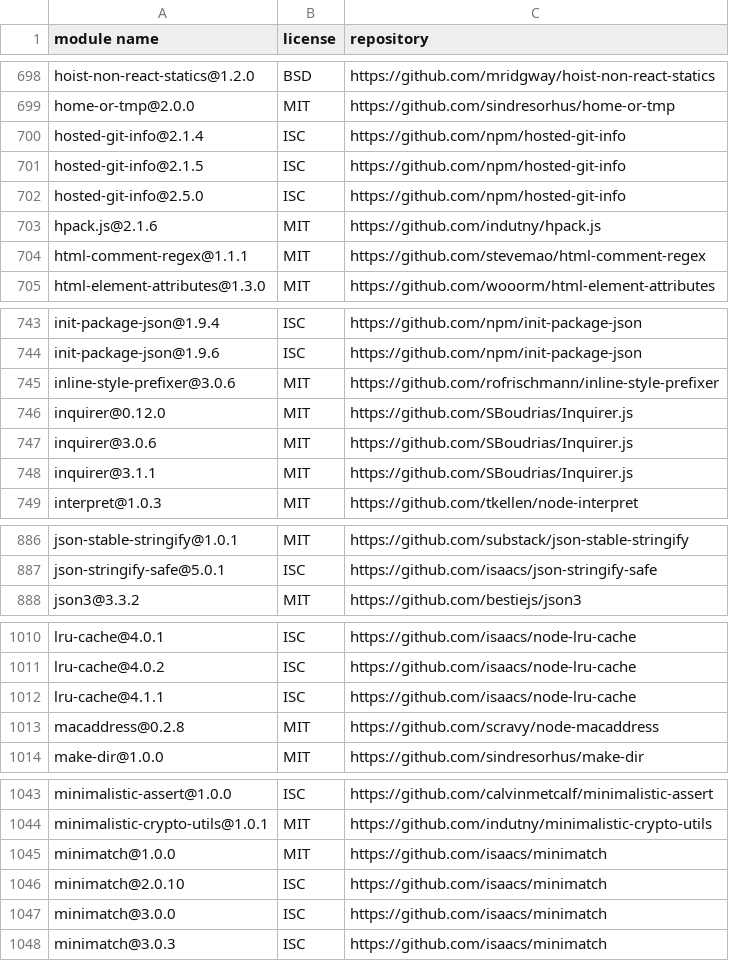
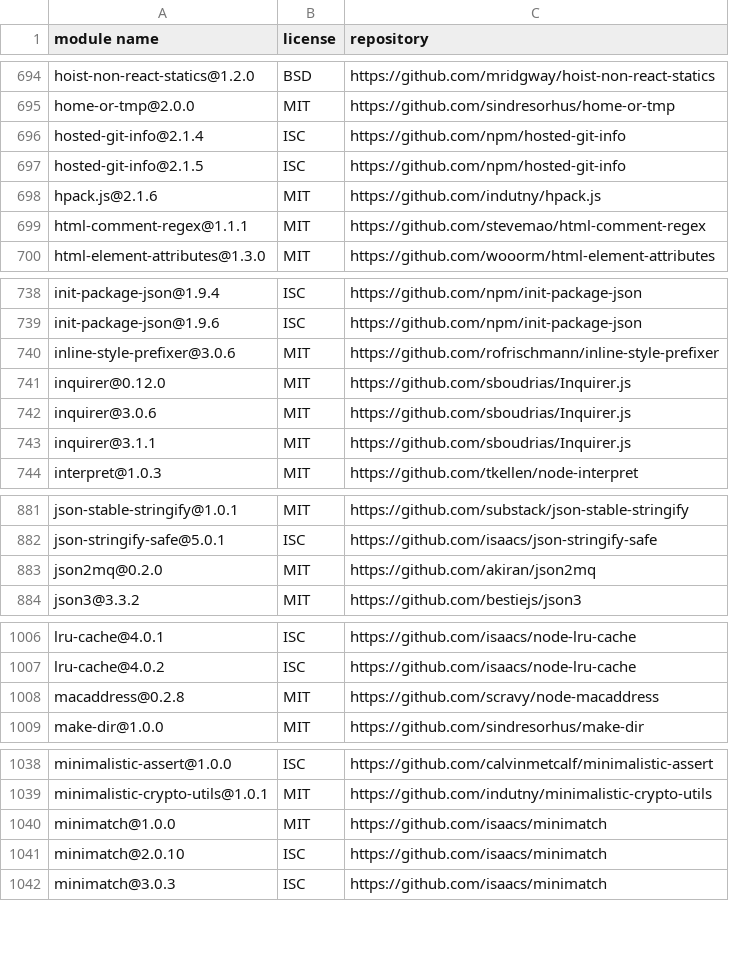
Before and after one commit to MCS-Lite/mcs-lite, a CSV file: docs/licenses.csv, drawn as a sheet; only a part is shown, gaps mark what is left out; the diff covers the shown part only.

```diff
--- a/docs/licenses.csv
+++ b/docs/licenses.csv
@@ -701,3 +697,2 @@
 "hosted-git-info@2.1.5","ISC","https://github.com/npm/hosted-git-info"
-"hosted-git-info@2.5.0","ISC","https://github.com/npm/hosted-git-info"
 "hpack.js@2.1.6","MIT","https://github.com/indutny/hpack.js"
@@ -745,5 +740,5 @@
 "inline-style-prefixer@3.0.6","MIT","https://github.com/rofrischmann/inline-style-prefixer"
-"inquirer@0.12.0","MIT","https://github.com/SBoudrias/Inquirer.js"
-"inquirer@3.0.6","MIT","https://github.com/SBoudrias/Inquirer.js"
-"inquirer@3.1.1","MIT","https://github.com/SBoudrias/Inquirer.js"
+"inquirer@0.12.0","MIT","https://github.com/sboudrias/Inquirer.js"
+"inquirer@3.0.6","MIT","https://github.com/sboudrias/Inquirer.js"
+"inquirer@3.1.1","MIT","https://github.com/sboudrias/Inquirer.js"
 "interpret@1.0.3","MIT","https://github.com/tkellen/node-interpret"
@@ -887,2 +882,3 @@
 "json-stringify-safe@5.0.1","ISC","https://github.com/isaacs/json-stringify-safe"
+"json2mq@0.2.0","MIT","https://github.com/akiran/json2mq"
 "json3@3.3.2","MIT","https://github.com/bestiejs/json3"
@@ -1011,3 +1007,2 @@
 "lru-cache@4.0.2","ISC","https://github.com/isaacs/node-lru-cache"
-"lru-cache@4.1.1","ISC","https://github.com/isaacs/node-lru-cache"
 "macaddress@0.2.8","MIT","https://github.com/scravy/node-macaddress"
@@ -1046,3 +1041,2 @@
 "minimatch@2.0.10","ISC","https://github.com/isaacs/minimatch"
-"minimatch@3.0.0","ISC","https://github.com/isaacs/minimatch"
 "minimatch@3.0.3","ISC","https://github.com/isaacs/minimatch"
```
Also changed, not shown: 2 added rows, 9 removed rows and 11 edited cells elsewhere in this file, 51 other files.
